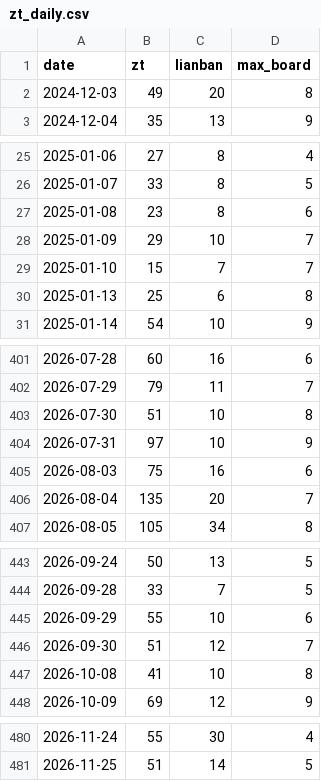
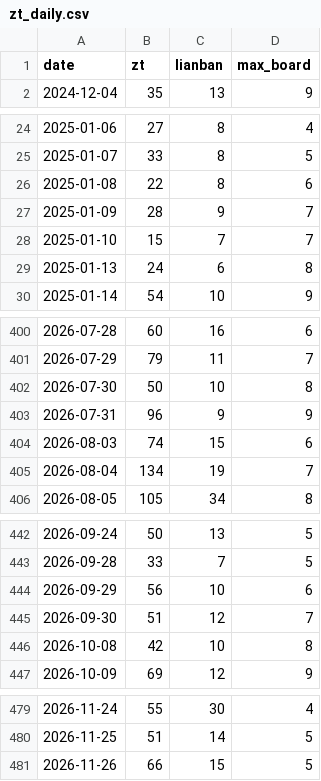
Before and after one commit to SHG4666/a-share-daily, a CSV file: data/zt_daily.csv, drawn as a sheet; only a part is shown, gaps mark what is left out; the diff covers the shown part only.

```diff
--- a/data/zt_daily.csv
+++ b/data/zt_daily.csv
@@ -1,3 +1,2 @@
 date,zt,lianban,max_board
-2024-12-03,49,20,8
 2024-12-04,35,13,9
@@ -26,6 +25,6 @@ date,zt,lianban,max_board
 2025-01-07,33,8,5
-2025-01-08,23,8,6
-2025-01-09,29,10,7
+2025-01-08,22,8,6
+2025-01-09,28,9,7
 2025-01-10,15,7,7
-2025-01-13,25,6,8
+2025-01-13,24,6,8
 2025-01-14,54,10,9
@@ -402,6 +401,6 @@ date,zt,lianban,max_board
 2026-07-29,79,11,7
-2026-07-30,51,10,8
-2026-07-31,97,10,9
-2026-08-03,75,16,6
-2026-08-04,135,20,7
+2026-07-30,50,10,8
+2026-07-31,96,9,9
+2026-08-03,74,15,6
+2026-08-04,134,19,7
 2026-08-05,105,34,8
@@ -444,5 +443,5 @@ date,zt,lianban,max_board
 2026-09-28,33,7,5
-2026-09-29,55,10,6
+2026-09-29,56,10,6
 2026-09-30,51,12,7
-2026-10-08,41,10,8
+2026-10-08,42,10,8
 2026-10-09,69,12,9
@@ -481 +480,2 @@ date,zt,lianban,max_board
 2026-11-25,51,14,5
+2026-11-26,66,15,5
```
Also changed, not shown: 14 edited cells elsewhere in this file, data/backtest.csv, data/zt_events.csv, 4 other files.
